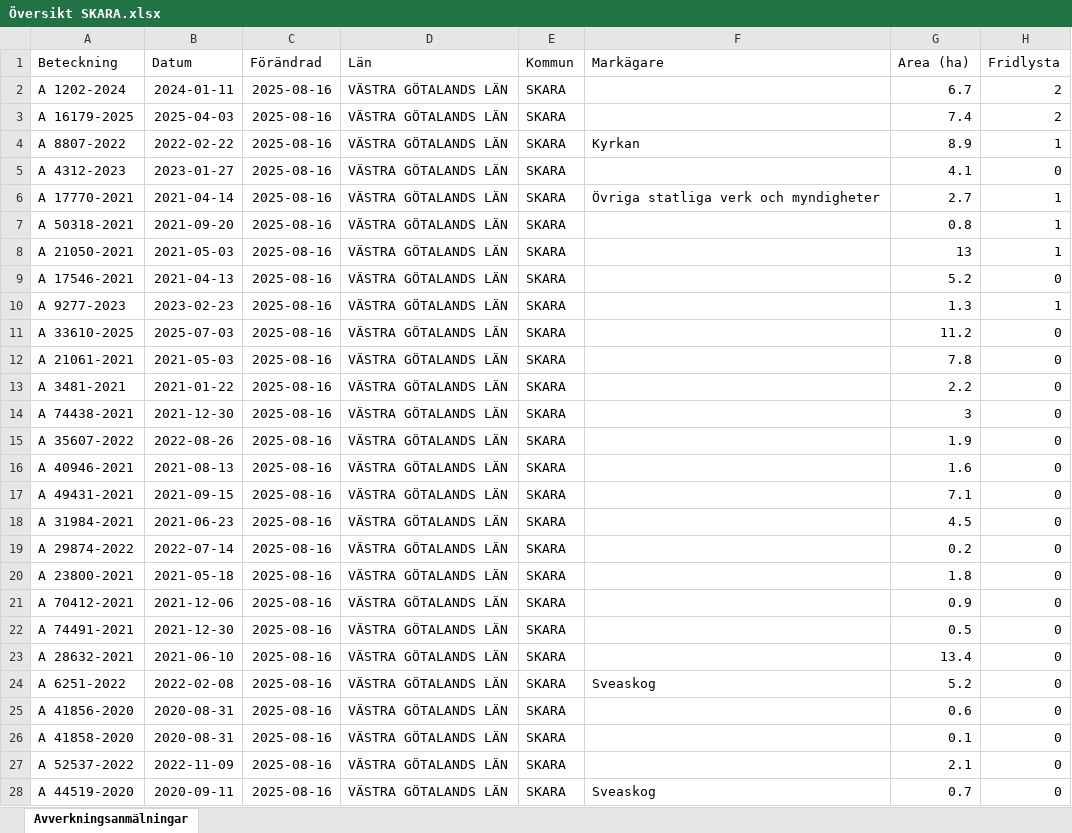
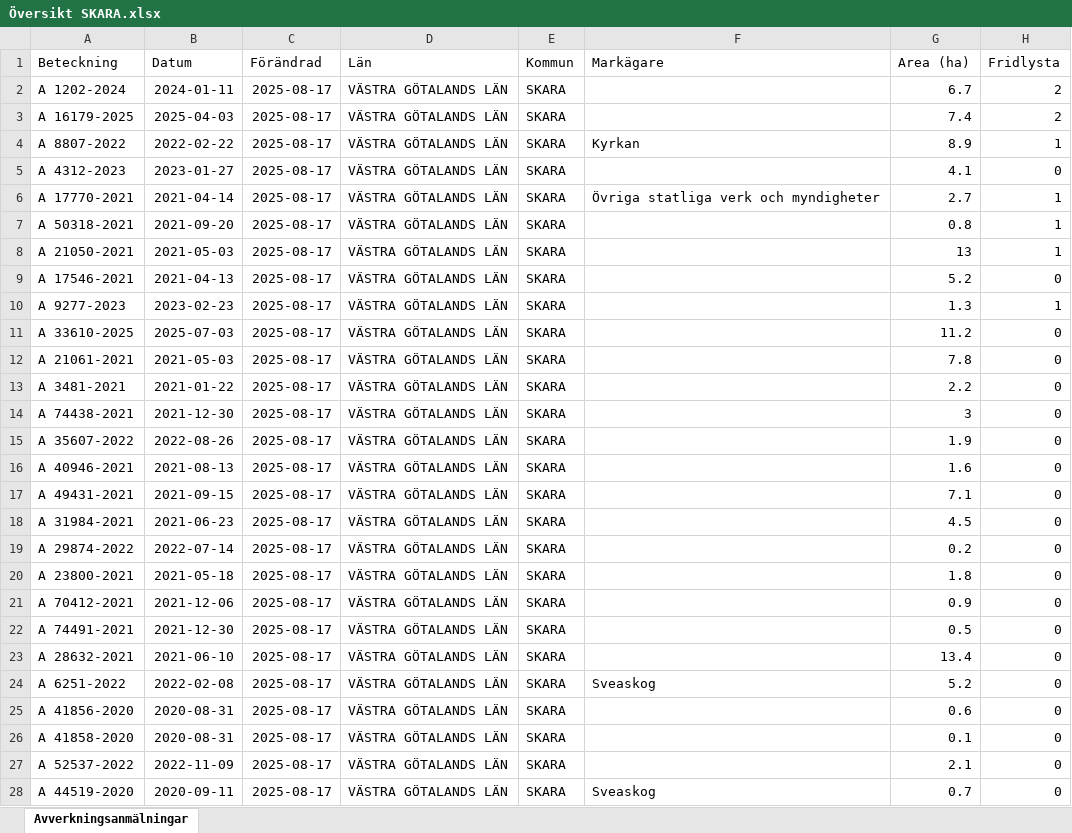
Before and after one commit to klasma/Logging_1495, an Excel workbook: Översikt SKARA.xlsx, sheet Avverkningsanmälningar, drawn as a sheet; only a part is shown; values as stored, in another font and other column widths than the file's, no borders; the diff covers the shown part only; the diff names each change by its address in the sheet, - before the commit and + after, or states it on an @@ line.

```diff
--- a/Översikt SKARA.xlsx (sheet Avverkningsanmälningar)
+++ b/Översikt SKARA.xlsx (sheet Avverkningsanmälningar)
-C2:C28 (Förändrad): 2025-08-16
+C2:C28 (Förändrad): 2025-08-17
```
Also changed, not shown: 190 edited cells elsewhere in this sheet, artfynd/A 1202-2024 artfynd.xlsx, artfynd/A 16179-2025 artfynd.xlsx, 50 other files.
